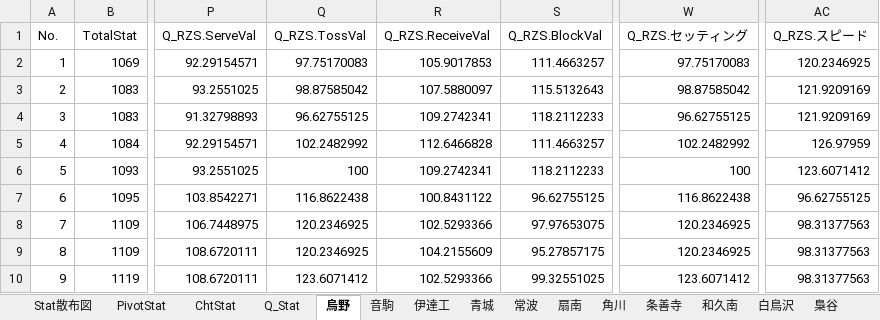
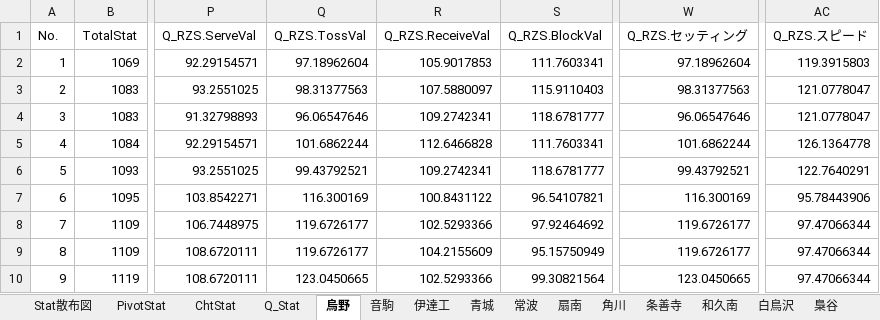
Before and after one commit to GentlemensLotus/haikyuu_haidream_public, an Excel workbook: PlayersParams/ハイドリキャラ能力一覧Annex.xlsx, sheet 烏野, drawn as a sheet; only a part is shown, gaps mark what is left out; values as stored, in another font and other column widths than the file's, no borders; table styles not drawn; the diff covers the shown part only; the diff names each change by its address in the sheet, - before the commit and + after, or states it on an @@ line.

```diff
--- a/PlayersParams/ハイドリキャラ能力一覧Annex.xlsx (sheet 烏野)
+++ b/PlayersParams/ハイドリキャラ能力一覧Annex.xlsx (sheet 烏野)
-Q2 (Q_RZS.TossVal): 97.75170083
+Q2 (Q_RZS.TossVal): 97.18962604
-S2 (Q_RZS.BlockVal): 111.4663257
+S2 (Q_RZS.BlockVal): 111.7603341
-W2 (Q_RZS.セッティング): 97.75170083
+W2 (Q_RZS.セッティング): 97.18962604
-AC2 (Q_RZS.スピード): 120.2346925
+AC2 (Q_RZS.スピード): 119.3915803
-Q3 (Q_RZS.TossVal): 98.87585042
+Q3 (Q_RZS.TossVal): 98.31377563
-S3 (Q_RZS.BlockVal): 115.5132643
+S3 (Q_RZS.BlockVal): 115.9110403
-W3 (Q_RZS.セッティング): 98.87585042
+W3 (Q_RZS.セッティング): 98.31377563
-AC3:AC4 (Q_RZS.スピード): 121.9209169
+AC3:AC4 (Q_RZS.スピード): 121.0778047
-Q4 (Q_RZS.TossVal): 96.62755125
+Q4 (Q_RZS.TossVal): 96.06547646
-S4 (Q_RZS.BlockVal): 118.2112233
+S4 (Q_RZS.BlockVal): 118.6781777
-W4 (Q_RZS.セッティング): 96.62755125
+W4 (Q_RZS.セッティング): 96.06547646
-Q5 (Q_RZS.TossVal): 102.2482992
+Q5 (Q_RZS.TossVal): 101.6862244
-S5 (Q_RZS.BlockVal): 111.4663257
+S5 (Q_RZS.BlockVal): 111.7603341
-W5 (Q_RZS.セッティング): 102.2482992
+W5 (Q_RZS.セッティング): 101.6862244
-AC5 (Q_RZS.スピード): 126.97959
+AC5 (Q_RZS.スピード): 126.1364778
-Q6 (Q_RZS.TossVal): 100
+Q6 (Q_RZS.TossVal): 99.43792521
-S6 (Q_RZS.BlockVal): 118.2112233
+S6 (Q_RZS.BlockVal): 118.6781777
-W6 (Q_RZS.セッティング): 100
+W6 (Q_RZS.セッティング): 99.43792521
-AC6 (Q_RZS.スピード): 123.6071412
+AC6 (Q_RZS.スピード): 122.7640291
-Q7 (Q_RZS.TossVal): 116.8622438
+Q7 (Q_RZS.TossVal): 116.300169
-S7 (Q_RZS.BlockVal): 96.62755125
+S7 (Q_RZS.BlockVal): 96.54107821
-W7 (Q_RZS.セッティング): 116.8622438
+W7 (Q_RZS.セッティング): 116.300169
-AC7 (Q_RZS.スピード): 96.62755125
+AC7 (Q_RZS.スピード): 95.78443906
-Q8:Q9 (Q_RZS.TossVal): 120.2346925
+Q8:Q9 (Q_RZS.TossVal): 119.6726177
-S8 (Q_RZS.BlockVal): 97.97653075
+S8 (Q_RZS.BlockVal): 97.92464692
-W8:W9 (Q_RZS.セッティング): 120.2346925
+W8:W9 (Q_RZS.セッティング): 119.6726177
-AC8:AC10 (Q_RZS.スピード): 98.31377563
+AC8:AC10 (Q_RZS.スピード): 97.47066344
-S9 (Q_RZS.BlockVal): 95.27857175
+S9 (Q_RZS.BlockVal): 95.15750949
-Q10 (Q_RZS.TossVal): 123.6071412
+Q10 (Q_RZS.TossVal): 123.0450665
-S10 (Q_RZS.BlockVal): 99.32551025
+S10 (Q_RZS.BlockVal): 99.30821564
-W10 (Q_RZS.セッティング): 123.6071412
+W10 (Q_RZS.セッティング): 123.0450665
```
Also changed, not shown: 1 added row, 133 edited cells and row numbers in column A elsewhere in this sheet, sheet 音駒, sheet 青城, sheet 白鳥沢, sheet 伊達工, sheet 梟谷, sheet 稲荷崎, 10 more sheets, charts or pictures, 1 other file.
